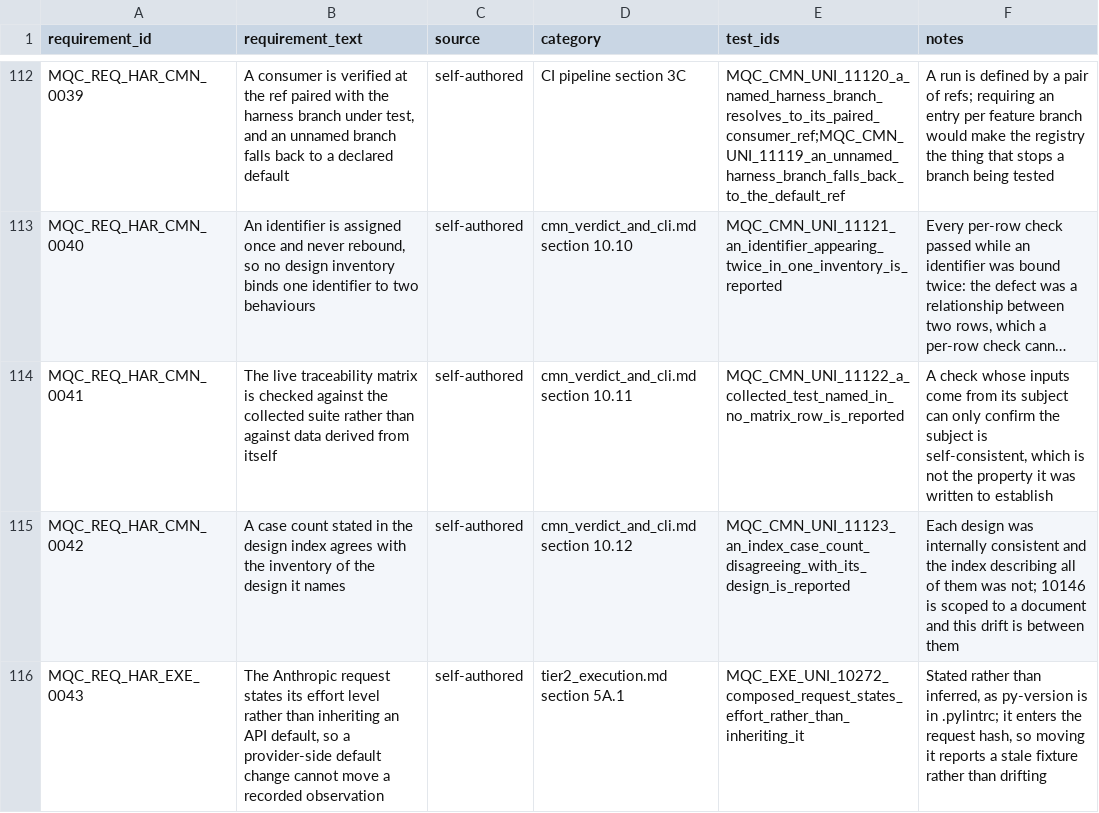
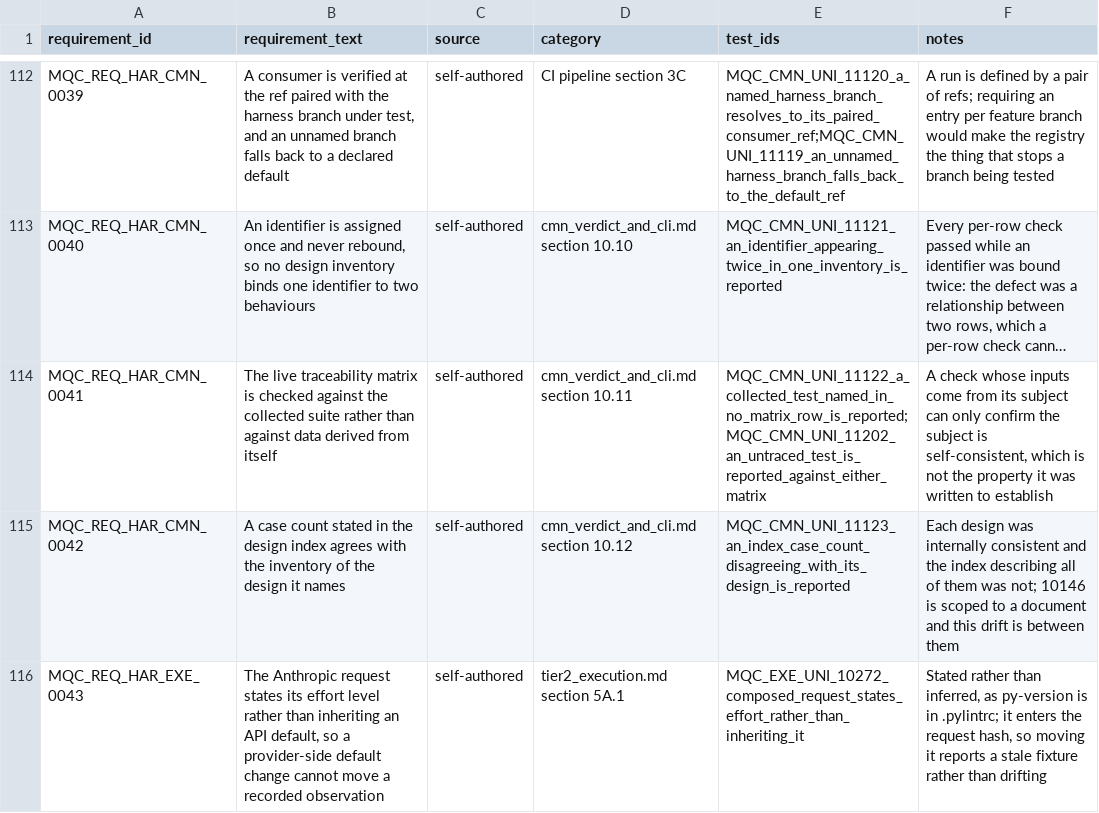
Before and after one commit to apolskiy/AP-Harness-QC, a CSV file: docs/testing/rtm_harness.csv, drawn as a sheet; only a part is shown, gaps mark what is left out; long unchanged cells end in …; the diff names each change by its address in the sheet, - before the commit and + after, or states it on an @@ line.

Commit message:
Fixed: Fixed harness defect.

```diff
--- a/docs/testing/rtm_harness.csv
+++ b/docs/testing/rtm_harness.csv
-E114 (test_ids): MQC_CMN_UNI_11122_a_collected_test_named_in_no_matrix_row_is_reported
+E114 (test_ids): MQC_CMN_UNI_11122_a_collected_test_named_in_no_matrix_row_is_reported;MQC_CMN_UNI_11202_an_untraced_test_is_reported_against_either_matrix
```
Also changed, not shown: 7 other files.
